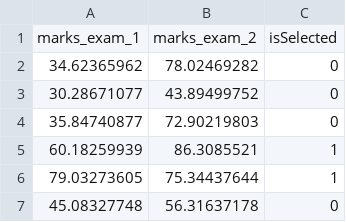
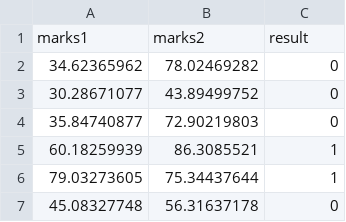
Before and after one commit to pradhuman1/ML-Assignments, a CSV file: exam_marks.csv, drawn as a sheet; only a part is shown; removed rows and columns are numbered as before the commit, all else as after; the diff names each change by its address in the sheet, - before the commit and + after, or states it on an @@ line.

Commit message:
exam marks dataset edited

```diff
--- a/exam_marks.csv
+++ b/exam_marks.csv
-row 1: marks_exam_1 | marks_exam_2 | isSelected
+row 1: marks1 | marks2 | result
```
